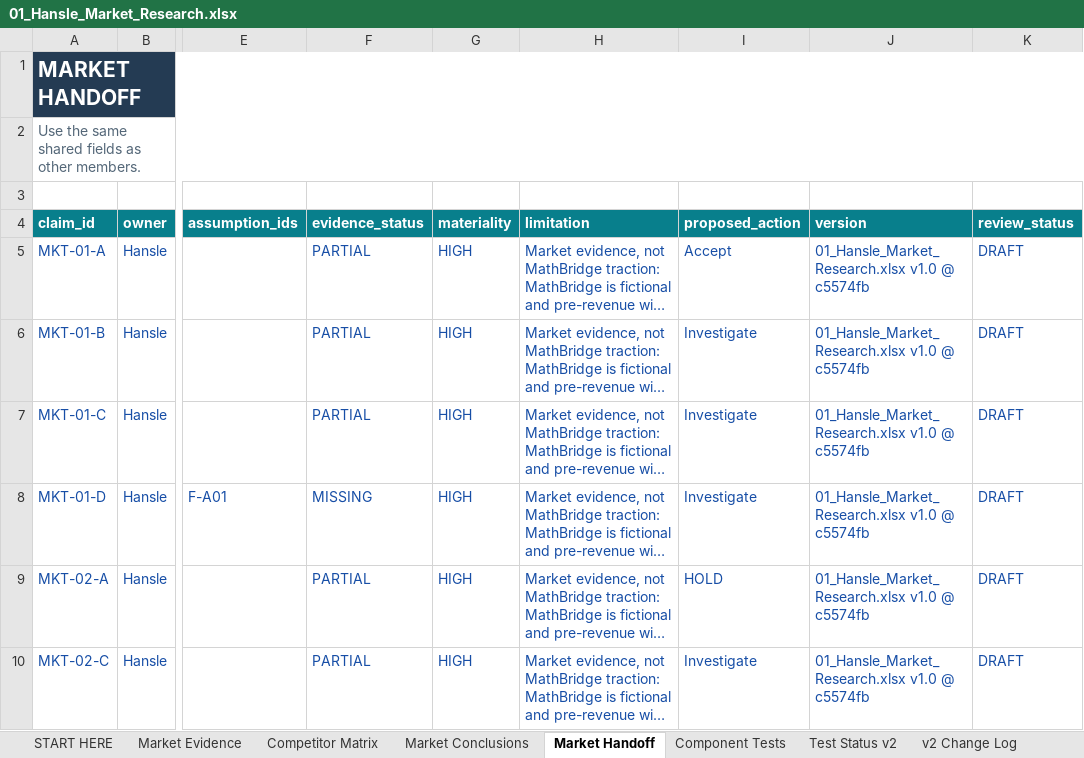
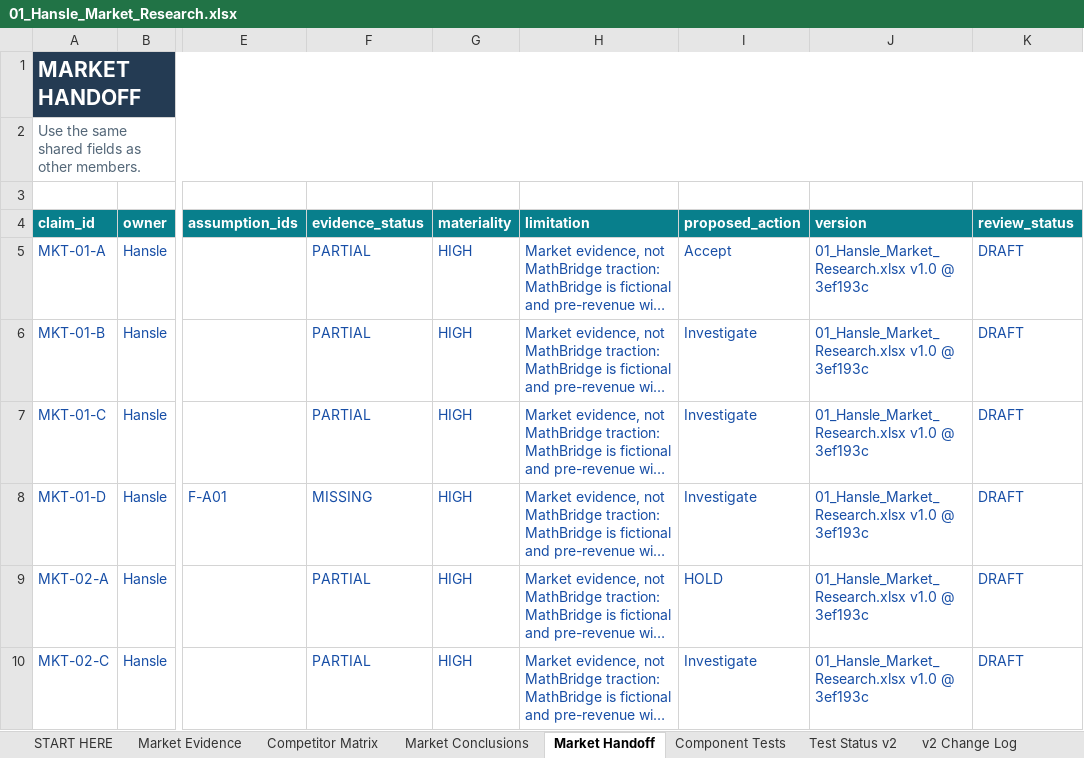
Before and after one commit to hanslelee/research-market-dump, an Excel workbook: market/out/01_Hansle_Market_Research.xlsx, sheet Market Handoff, drawn as a sheet; only a part is shown, gaps mark what is left out; long unchanged cells end in …; values as stored, in another font and other column widths than the file's, no borders; the diff names each change by its address in the sheet, - before the commit and + after, or states it on an @@ line.

```diff
--- a/market/out/01_Hansle_Market_Research.xlsx (sheet Market Handoff)
+++ b/market/out/01_Hansle_Market_Research.xlsx (sheet Market Handoff)
-J5:J10 (version): 01_Hansle_Market_Research.xlsx v1.0 @ c5574fb
+J5:J10 (version): 01_Hansle_Market_Research.xlsx v1.0 @ 3ef193c
```
Also changed, not shown: sheet Market Evidence, 4 other files.
